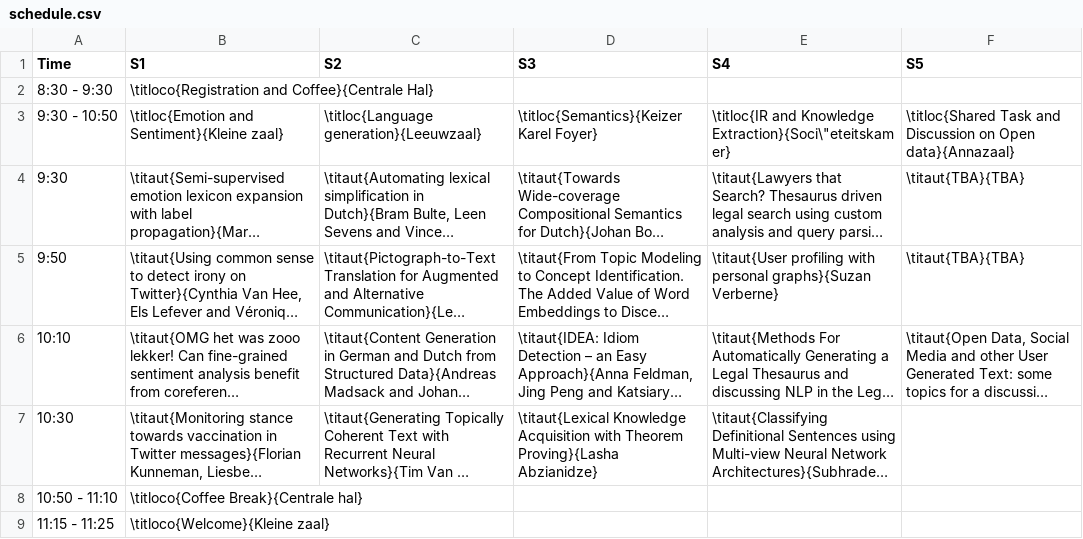
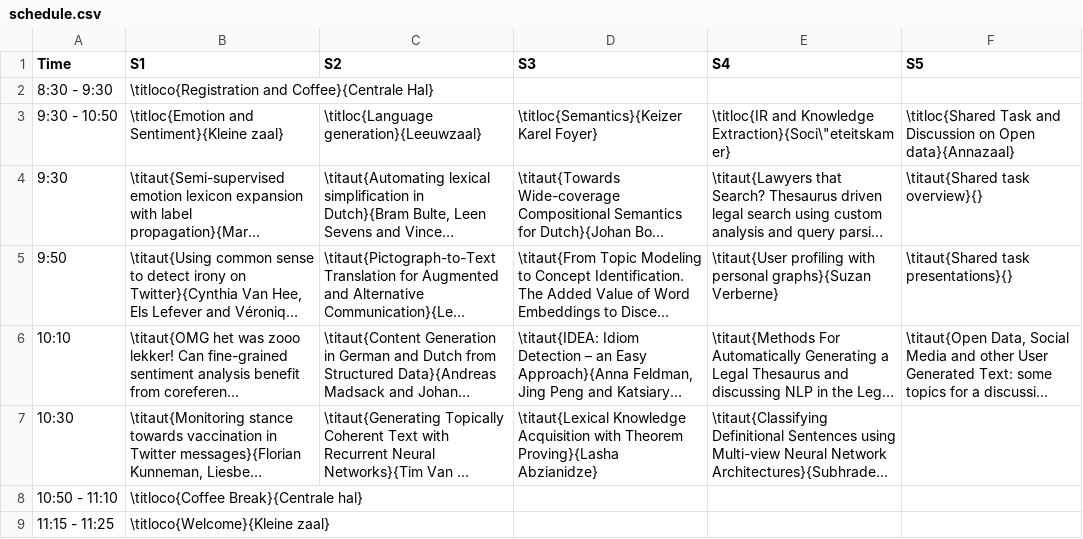
Before and after one commit to LanguageMachines/clin28, a CSV file: booklet/schedule.csv, drawn as a sheet; only a part is shown; long unchanged cells end in …; the diff names each change by its address in the sheet, - before the commit and + after, or states it on an @@ line.

```diff
--- a/booklet/schedule.csv
+++ b/booklet/schedule.csv
-F4 (S5): \titaut{TBA}{TBA}
+F4 (S5): \titaut{Shared task overview}{}
-F5 (S5): \titaut{TBA}{TBA}
+F5 (S5): \titaut{Shared task presentations}{}
```
Also changed, not shown: booklet/posters.csv, 3 other files.
